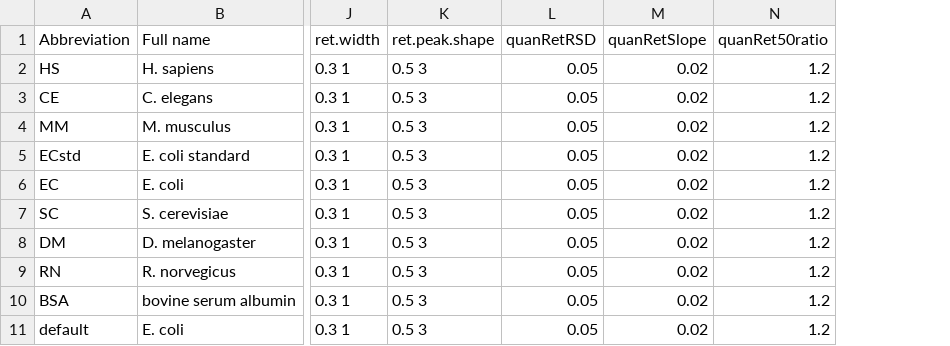
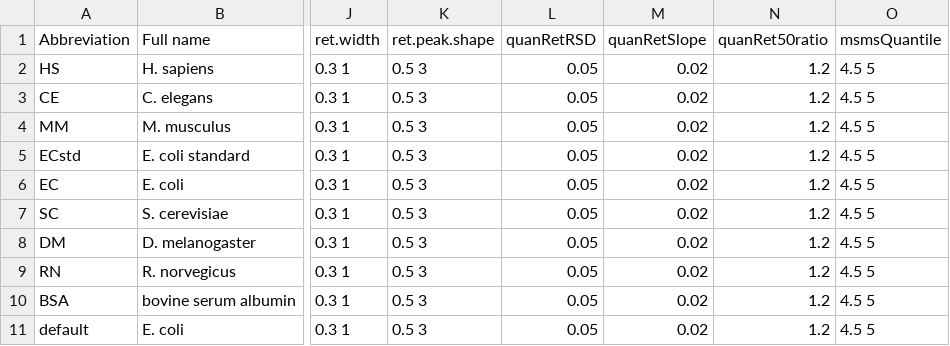
Before and after one commit to rforge/mqqc, a CSV file: pkg/data/MQQCspecies.csv, drawn as a sheet; only a part is shown, gaps mark what is left out; the diff names each change by its address in the sheet, - before the commit and + after, or states it on an @@ line.

```diff
--- a/pkg/data/MQQCspecies.csv
+++ b/pkg/data/MQQCspecies.csv
+column O (msmsQuantile), rows 2-11: all 4.5 5
```
Also changed, not shown: 17 other files.
